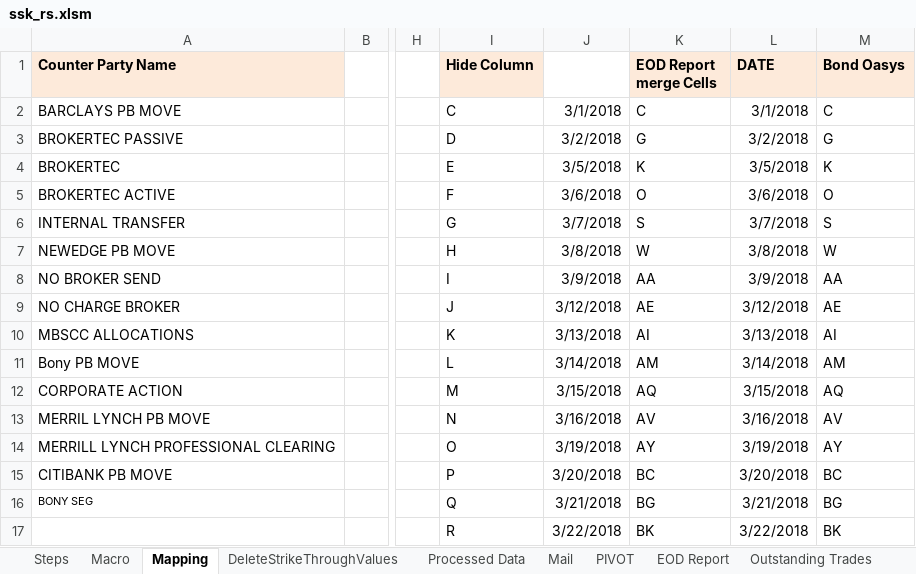
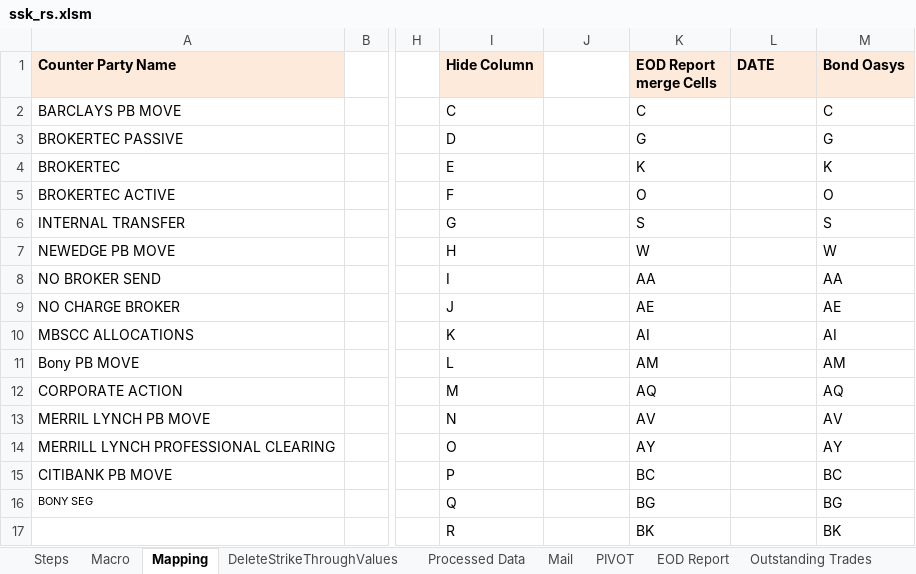
Before and after one commit to swapnilkulkarni46/casestudy, an Excel workbook: ssk_rs.xlsm, sheet Mapping, drawn as a sheet; only a part is shown, gaps mark what is left out; values as stored, in another font and other column widths than the file's, no borders; charts and pictures not drawn; the diff covers the shown part only; the diff names each change by its address in the sheet, - before the commit and + after, or states it on an @@ line.

```diff
--- a/ssk_rs.xlsm (sheet Mapping)
+++ b/ssk_rs.xlsm (sheet Mapping)
-J2: 3/1/2018
+J2: (empty)
-L2 (DATE): 3/1/2018
+L2 (DATE): (empty)
-J3: 3/2/2018
+J3: (empty)
-L3 (DATE): 3/2/2018
+L3 (DATE): (empty)
-J4: 3/5/2018
+J4: (empty)
-L4 (DATE): 3/5/2018
+L4 (DATE): (empty)
-J5: 3/6/2018
+J5: (empty)
-L5 (DATE): 3/6/2018
+L5 (DATE): (empty)
-J6: 3/7/2018
+J6: (empty)
-L6 (DATE): 3/7/2018
+L6 (DATE): (empty)
-J7: 3/8/2018
+J7: (empty)
-L7 (DATE): 3/8/2018
+L7 (DATE): (empty)
-J8: 3/9/2018
+J8: (empty)
-L8 (DATE): 3/9/2018
+L8 (DATE): (empty)
-J9: 3/12/2018
+J9: (empty)
-L9 (DATE): 3/12/2018
+L9 (DATE): (empty)
-J10: 3/13/2018
+J10: (empty)
-L10 (DATE): 3/13/2018
+L10 (DATE): (empty)
-J11: 3/14/2018
+J11: (empty)
-L11 (DATE): 3/14/2018
+L11 (DATE): (empty)
-J12: 3/15/2018
+J12: (empty)
-L12 (DATE): 3/15/2018
+L12 (DATE): (empty)
-J13: 3/16/2018
+J13: (empty)
-L13 (DATE): 3/16/2018
+L13 (DATE): (empty)
-J14: 3/19/2018
+J14: (empty)
-L14 (DATE): 3/19/2018
+L14 (DATE): (empty)
-J15: 3/20/2018
+J15: (empty)
-L15 (DATE): 3/20/2018
+L15 (DATE): (empty)
-J16: 3/21/2018
+J16: (empty)
-L16 (DATE): 3/21/2018
+L16 (DATE): (empty)
-J17: 3/22/2018
+J17: (empty)
-L17 (DATE): 3/22/2018
+L17 (DATE): (empty)
```
Also changed, not shown: 12 edited cells elsewhere in this sheet, sheet DeleteStrikeThroughValues, sheet Processed Data, sheet Brokers Alleged Trades, sheet Strikeout_Deleted, sheet EOD Report, sheet Macro, 1 more sheet, charts or pictures.
